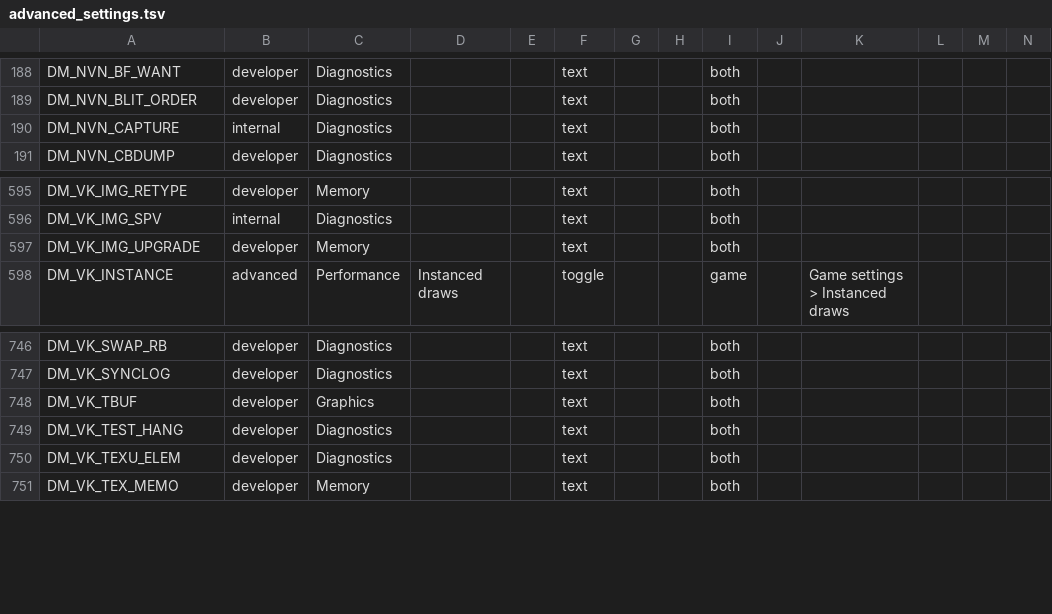
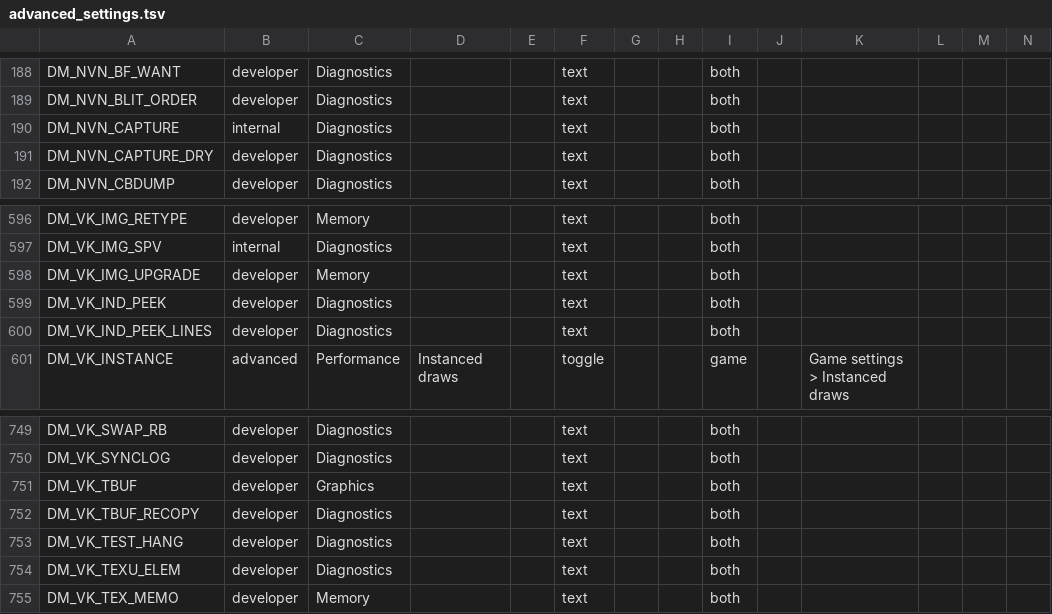
Before and after one commit to hridss/BananaNative, a TSV file: docs/advanced_settings.tsv, drawn as a sheet; only a part is shown, gaps mark what is left out; rows hold the shown columns only; the diff names each change by its address in the sheet, - before the commit and + after, or states it on an @@ line.

```diff
--- a/docs/advanced_settings.tsv
+++ b/docs/advanced_settings.tsv
+row 191: DM_NVN_CAPTURE_DRY | developer | Diagnostics |  |  | text |  |  | both
+row 599: DM_VK_IND_PEEK | developer | Diagnostics |  |  | text |  |  | both
+row 600: DM_VK_IND_PEEK_LINES | developer | Diagnostics |  |  | text |  |  | both
+row 752: DM_VK_TBUF_RECOPY | developer | Diagnostics |  |  | text |  |  | both
```
Also changed, not shown: 29 other files.
